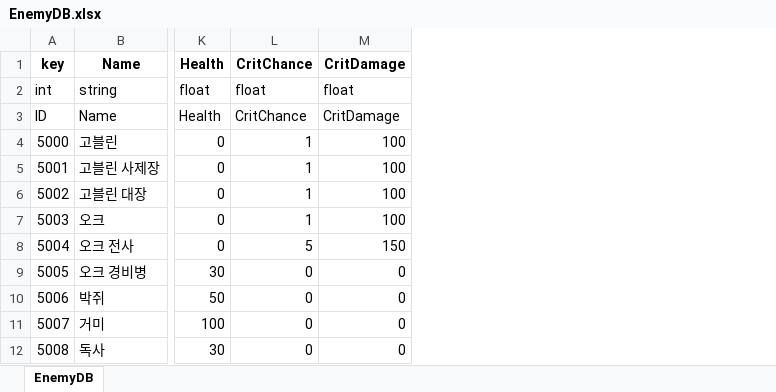
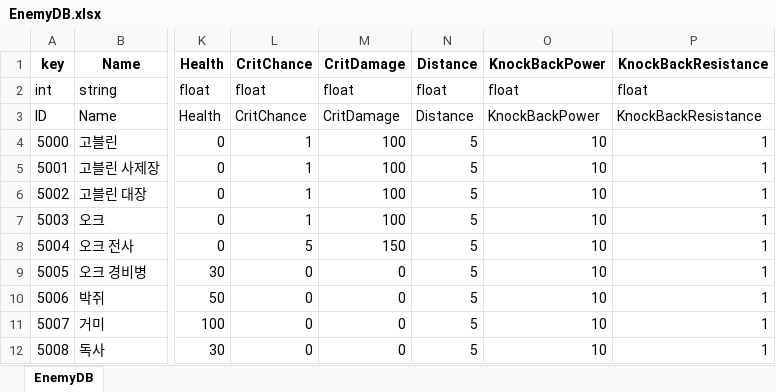
Before and after one commit to faces0312/IDLESOUL, an Excel workbook: Assets/Resources/ExcelDB/EnemyDB.xlsx, sheet EnemyDB, drawn as a sheet; only a part is shown, gaps mark what is left out; values as stored, in another font and other column widths than the file's, no borders; the diff names each change by its address in the sheet, - before the commit and + after, or states it on an @@ line.

```diff
--- a/Assets/Resources/ExcelDB/EnemyDB.xlsx (sheet EnemyDB)
+++ b/Assets/Resources/ExcelDB/EnemyDB.xlsx (sheet EnemyDB)
+column N (Distance), rows 2-12: float | Distance | 5 | 5 | 5 | 5 | 5 | 5 | 5 | 5 | 5
+column O (KnockBackPower), rows 2-12: float | KnockBackPower | 10 | 10 | 10 | 10 | 10 | 10 | 10 | 10 | 10
+column P (KnockBackResistance), rows 2-12: float | KnockBackResistance | 1 | 1 | 1 | 1 | 1 | 1 | 1 | 1 | 1
```
Also changed, not shown: 28 other files.
